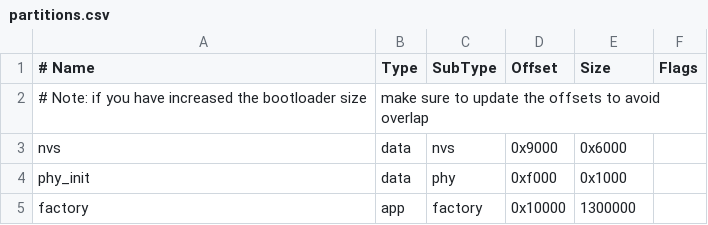
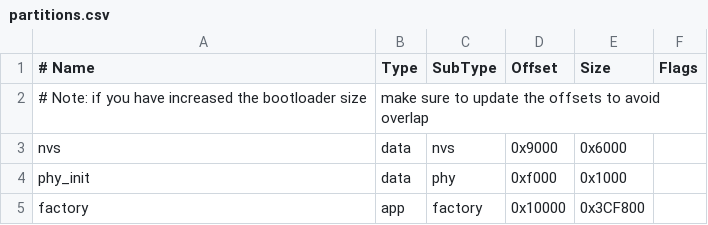
Before and after one commit to better-adapted/wifi_prov_mgr_esp32, a CSV file: partitions.csv, drawn as a sheet.

```diff
--- a/partitions.csv
+++ b/partitions.csv
@@ -4,2 +4,2 @@ nvs,      data, nvs,     0x9000,  0x6000,
 phy_init, data, phy,     0xf000,  0x1000,
-factory,  app,  factory, 0x10000, 1300000,
+factory,  app,  factory, 0x10000, 0x3CF800
```
Also changed, not shown: 1 other file.
